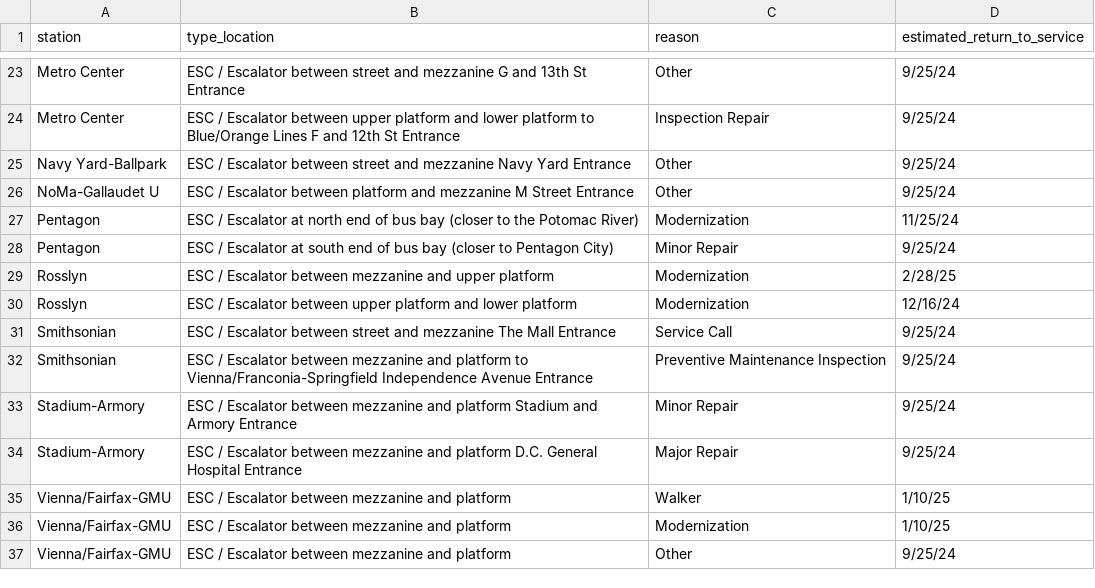
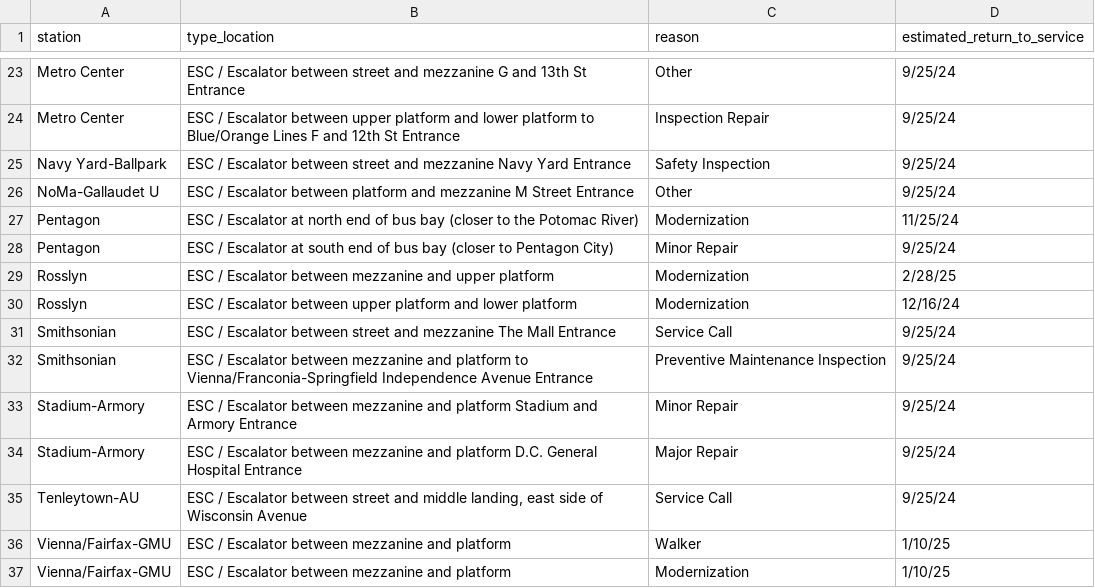
Before and after one commit to erxclau/wmata-elevators-escalators, a CSV file: outages.csv, drawn as a sheet; only a part is shown, gaps mark what is left out; the shorter side is filled out with more unchanged rows.

```diff
--- a/outages.csv
+++ b/outages.csv
@@ -24,3 +24,3 @@ Metro Center,ESC / Escalator between street and mezzanine G and 13th St Entrance
 Metro Center,ESC / Escalator between upper platform and lower platform to Blue/Orange Lines F and 12th St Entrance,Inspection Repair,9/25/24
-Navy Yard-Ballpark,ESC / Escalator between street and mezzanine Navy Yard Entrance,Other,9/25/24
+Navy Yard-Ballpark,ESC / Escalator between street and mezzanine Navy Yard Entrance,Safety Inspection,9/25/24
 NoMa-Gallaudet U,ESC / Escalator between platform and mezzanine M Street Entrance,Other,9/25/24
@@ -34,2 +34,3 @@ Stadium-Armory,ESC / Escalator between mezzanine and platform Stadium and Armory
 Stadium-Armory,ESC / Escalator between mezzanine and platform D.C. General Hospital Entrance,Major Repair,9/25/24
+Tenleytown-AU,"ESC / Escalator between street and middle landing, east side of Wisconsin Avenue",Service Call,9/25/24
 Vienna/Fairfax-GMU,ESC / Escalator between mezzanine and platform,Walker,1/10/25
```
